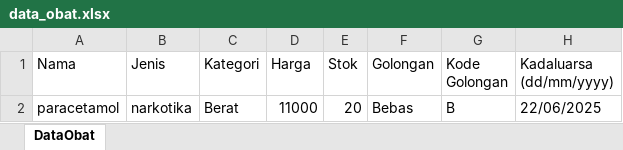
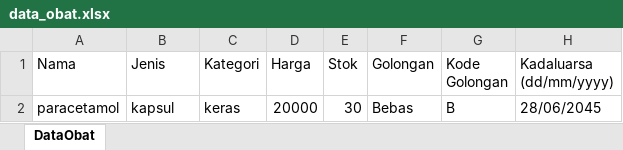
Before and after one commit to YenpokBp/TubesAlpro_Kelompok7, an Excel workbook: data_obat.xlsx, sheet DataObat, drawn as a sheet; values as stored, in another font and other column widths than the file's, no borders; the diff names each change by its address in the sheet, - before the commit and + after, or states it on an @@ line.

Commit message:
tambah func ambil data excel

```diff
--- a/data_obat.xlsx (sheet DataObat)
+++ b/data_obat.xlsx (sheet DataObat)
-B2 (Jenis): narkotika
+B2 (Jenis): kapsul
-C2 (Kategori): Berat
+C2 (Kategori): keras
-D2 (Harga): 11000
+D2 (Harga): 20000
-E2 (Stok): 20
+E2 (Stok): 30
-H2 (Kadaluarsa (dd/mm/yyyy)): 22/06/2025
+H2 (Kadaluarsa (dd/mm/yyyy)): 28/06/2045
```
Also changed, not shown: 1 other file.
